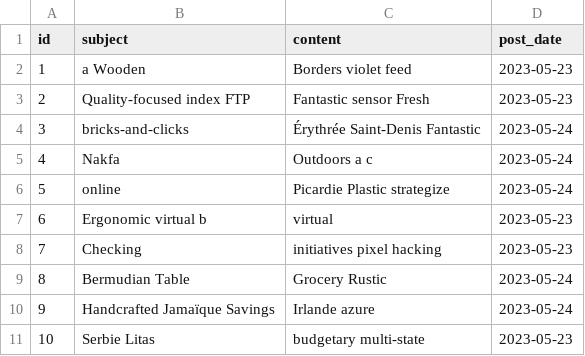
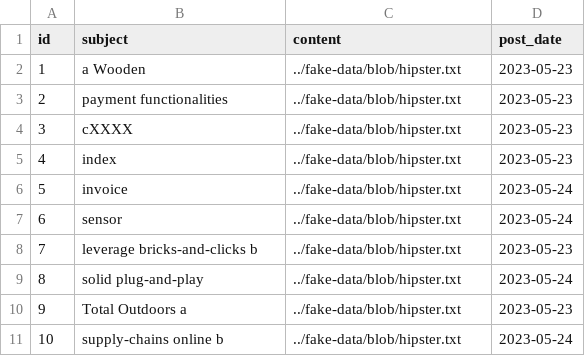
Before and after one commit to dthibau/forum-jhipster, a CSV file: src/main/resources/config/liquibase/fake-data/message.csv, drawn as a sheet.

```diff
--- a/src/main/resources/config/liquibase/fake-data/message.csv
+++ b/src/main/resources/config/liquibase/fake-data/message.csv
@@ -1,11 +1,11 @@
 id;subject;content;post_date
-1;a Wooden;Borders violet feed;2023-05-23
-2;Quality-focused index FTP;Fantastic sensor Fresh;2023-05-23
-3;bricks-and-clicks;Érythrée Saint-Denis Fantastic;2023-05-24
-4;Nakfa;Outdoors a c;2023-05-24
-5;online;Picardie Plastic strategize;2023-05-24
-6;Ergonomic virtual b;virtual;2023-05-23
-7;Checking;initiatives pixel hacking;2023-05-23
-8;Bermudian Table;Grocery Rustic;2023-05-24
-9;Handcrafted Jamaïque Savings;Irlande azure;2023-05-24
-10;Serbie Litas;budgetary multi-state;2023-05-23
+1;a Wooden;../fake-data/blob/hipster.txt;2023-05-23
+2;payment functionalities;../fake-data/blob/hipster.txt;2023-05-23
+3;cXXXX;../fake-data/blob/hipster.txt;2023-05-23
+4;index;../fake-data/blob/hipster.txt;2023-05-23
+5;invoice;../fake-data/blob/hipster.txt;2023-05-24
+6;sensor;../fake-data/blob/hipster.txt;2023-05-24
+7;leverage bricks-and-clicks b;../fake-data/blob/hipster.txt;2023-05-23
+8;solid plug-and-play;../fake-data/blob/hipster.txt;2023-05-24
+9;Total Outdoors a;../fake-data/blob/hipster.txt;2023-05-23
+10;supply-chains online b;../fake-data/blob/hipster.txt;2023-05-24
```
Also changed, not shown: src/main/resources/config/liquibase/fake-data/topic.csv, 43 other files.
